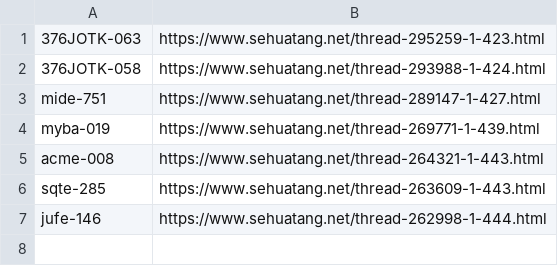
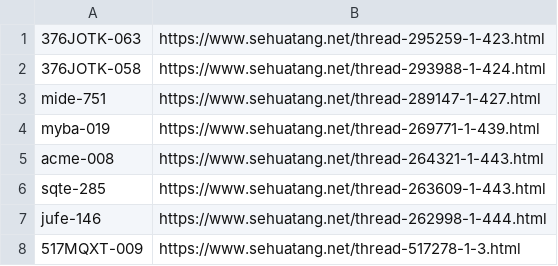
Before and after one commit to hf1136/crawler, a CSV file: webcrawlerav/fail_url.csv, drawn as a sheet.

```diff
--- a/webcrawlerav/fail_url.csv
+++ b/webcrawlerav/fail_url.csv
@@ -7 +7,2 @@ sqte-285,https://www.sehuatang.net/thread-263609-1-443.html
 jufe-146,https://www.sehuatang.net/thread-262998-1-444.html
+517MQXT-009,https://www.sehuatang.net/thread-517278-1-3.html
```
Also changed, not shown: 5 other files.
